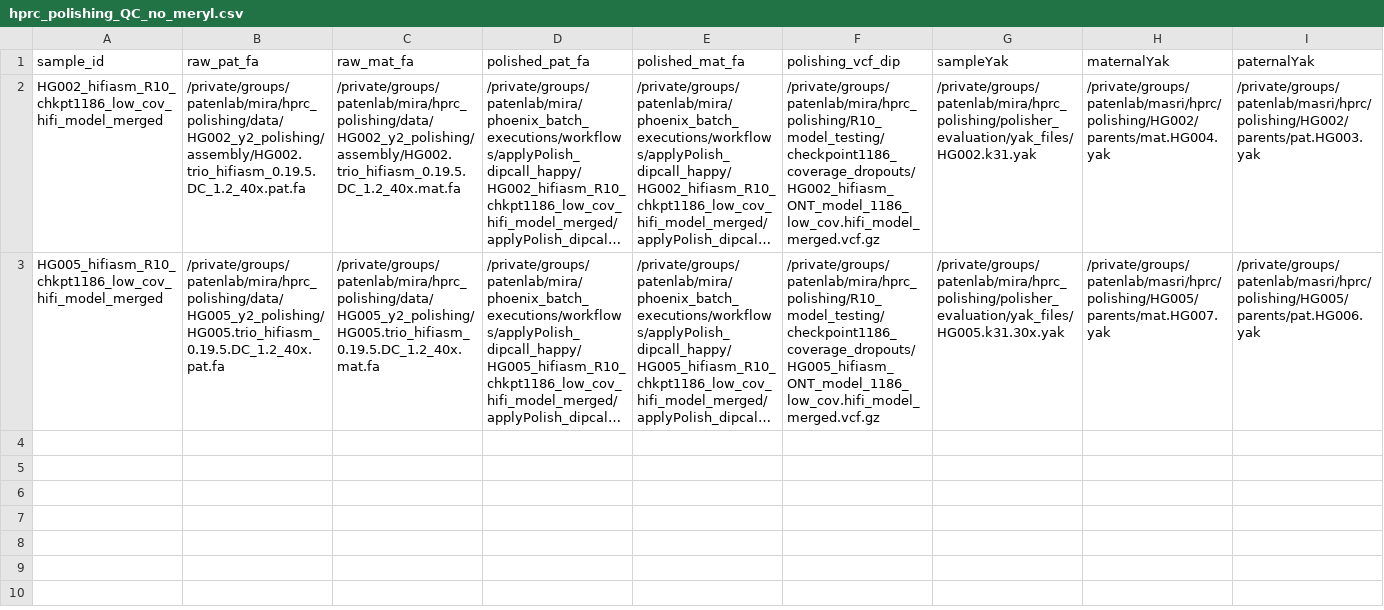
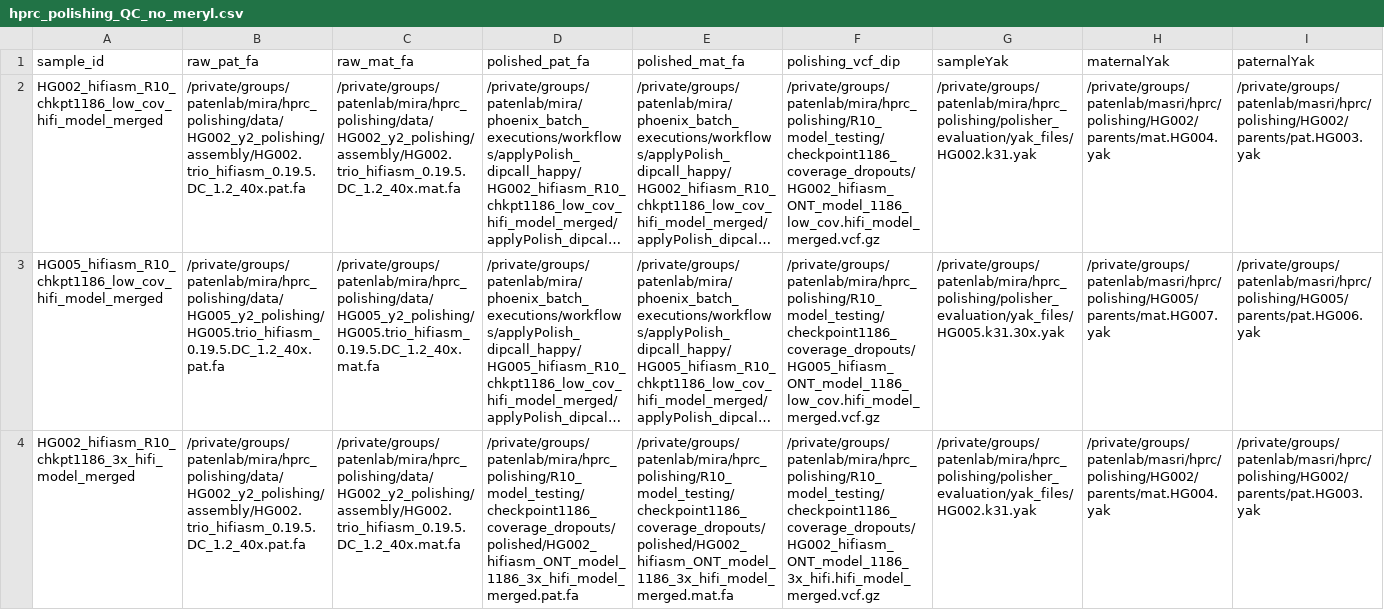
Before and after one commit to miramastoras/phoenix_batch_submissions, a CSV file: workflows/hprc_polishing_QC_no_meryl/hprc_polishing_QC_no_meryl.csv, drawn as a sheet; only a part is shown; long unchanged cells end in …; rows hold the shown columns only; the diff names each change by its address in the sheet, - before the commit and + after, or states it on an @@ line.

Commit message:
r10 model 3x

```diff
--- a/workflows/hprc_polishing_QC_no_meryl/hprc_polishing_QC_no_meryl.csv
+++ b/workflows/hprc_polishing_QC_no_meryl/hprc_polishing_QC_no_meryl.csv
+row 4: HG002_hifiasm_R10_chkpt1186_3x_hifi_model_merged | /private/groups/patenlab/mira/hprc_polishing/data/HG002_y2_polishing/assembly/HG002.trio_hifiasm_0.19.5.DC_1.2_40x.pat.fa | /private/groups/patenlab/mira/hprc_polishing/data/HG002_y2_polishing/assembly/HG002.trio_hifiasm_0.19.5.DC_1.2_40x.mat.fa | /private/groups/patenlab/mira/hprc_polishing/R10_model_testing/checkpoint1186_coverage_dropouts/polished/HG002_hifiasm_ONT_model_1186_3x_hifi_model_merged.pat.fa | /private/groups/patenlab/mira/hprc_polishing/R10_model_testing/checkpoint1186_coverage_dropouts/polished/HG002_hifiasm_ONT_model_1186_3x_hifi_model_merged.mat.fa | /private/groups/patenlab/mira/hprc_polishing/R10_model_testing/checkpoint1186_coverage_dropouts/HG002_hifiasm_ONT_model_1186_3x_hifi.hifi_model_merged.vcf.gz | /private/groups/patenlab/mira/hprc_polishing/polisher_evaluation/yak_files/HG002.k31.yak | /private/groups/patenlab/masri/hprc/polishing/HG002/parents/mat.HG004.yak | /private/groups/patenlab/masri/hprc/polishing/HG002/parents/pat.HG003.yak
```
Also changed, not shown: 2 other files.
